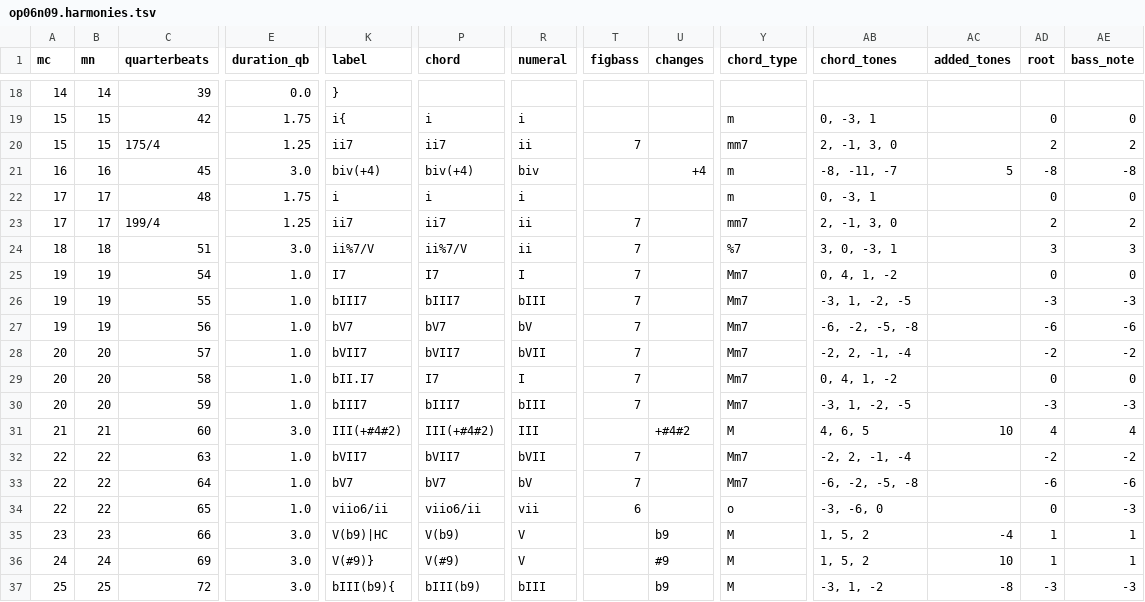
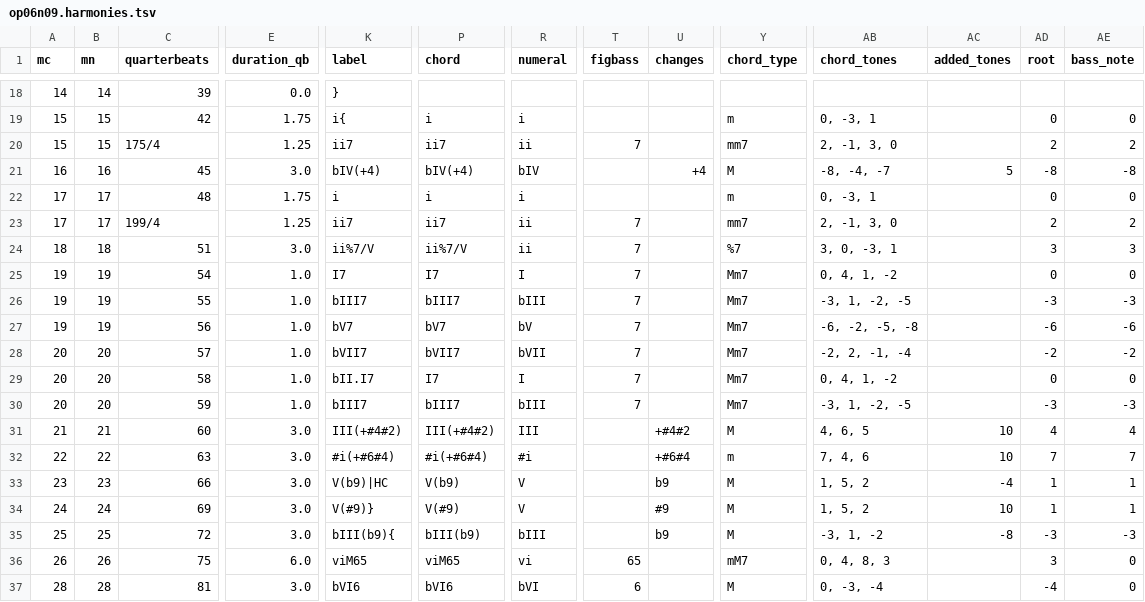
Before and after one commit to DCMLab/bartok_bagatelles, a TSV file: harmonies/op06n09.harmonies.tsv, drawn as a sheet; only a part is shown, gaps mark what is left out; the shorter side is filled out with more unchanged rows; rows hold the shown columns only; the diff names each change by its address in the sheet, - before the commit and + after, or states it on an @@ line.

```diff
--- a/harmonies/op06n09.harmonies.tsv
+++ b/harmonies/op06n09.harmonies.tsv
-K21 (label): biv(+4)
+K21 (label): bIV(+4)
-P21 (chord): biv(+4)
+P21 (chord): bIV(+4)
-R21 (numeral): biv
+R21 (numeral): bIV
-Y21 (chord_type): m
+Y21 (chord_type): M
-AB21 (chord_tones): -8, -11, -7
+AB21 (chord_tones): -8, -4, -7
-E32 (duration_qb): 1.0
+E32 (duration_qb): 3.0
-K32 (label): bVII7
+K32 (label): #i(+#6#4)
-P32 (chord): bVII7
+P32 (chord): #i(+#6#4)
-R32 (numeral): bVII
+R32 (numeral): #i
-T32 (figbass): 7
+T32 (figbass): (empty)
-U32 (changes): (empty)
+U32 (changes): +#6#4
-Y32 (chord_type): Mm7
+Y32 (chord_type): m
-AB32 (chord_tones): -2, 2, -1, -4
+AB32 (chord_tones): 7, 4, 6
-AC32 (added_tones): (empty)
+AC32 (added_tones): 10
-AD32 (root): -2
+AD32 (root): 7
-AE32 (bass_note): -2
+AE32 (bass_note): 7
-row 33: 22 | 22 | 64 | 1.0 | bV7 | bV7 | bV | 7 |  | Mm7 | -6, -2, -5, -8 |  | -6 | -6
-row 34: 22 | 22 | 65 | 1.0 | viio6/ii | viio6/ii | vii | 6 |  | o | -3, -6, 0 |  | 0 | -3
```
Also changed, not shown: chords/op06n09.chords.tsv, metadata.tsv, 6 other files.
